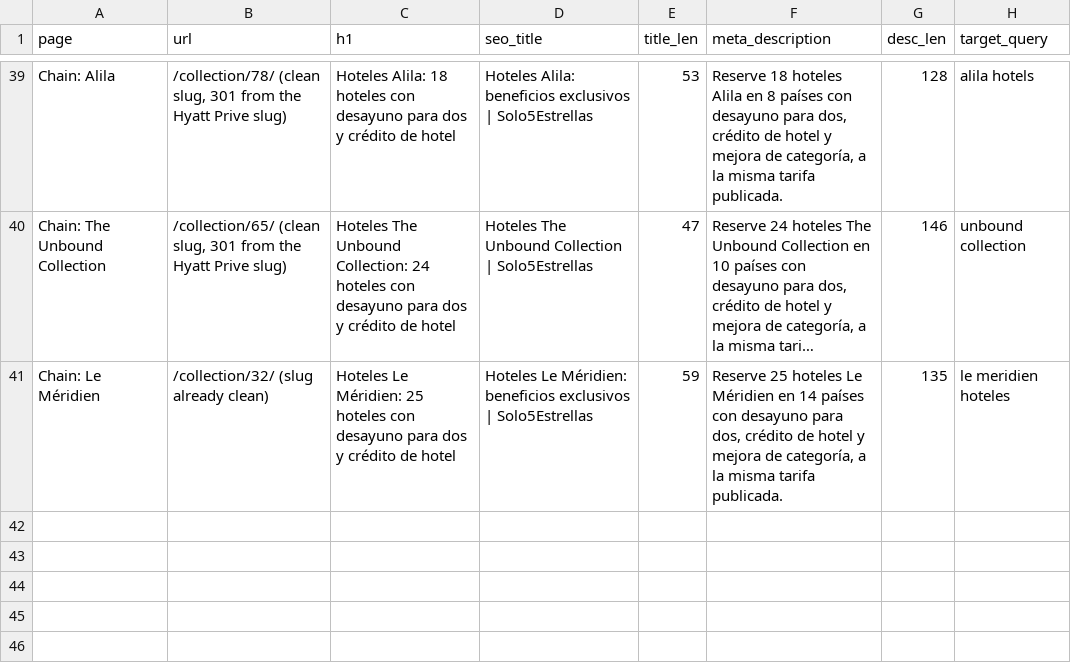
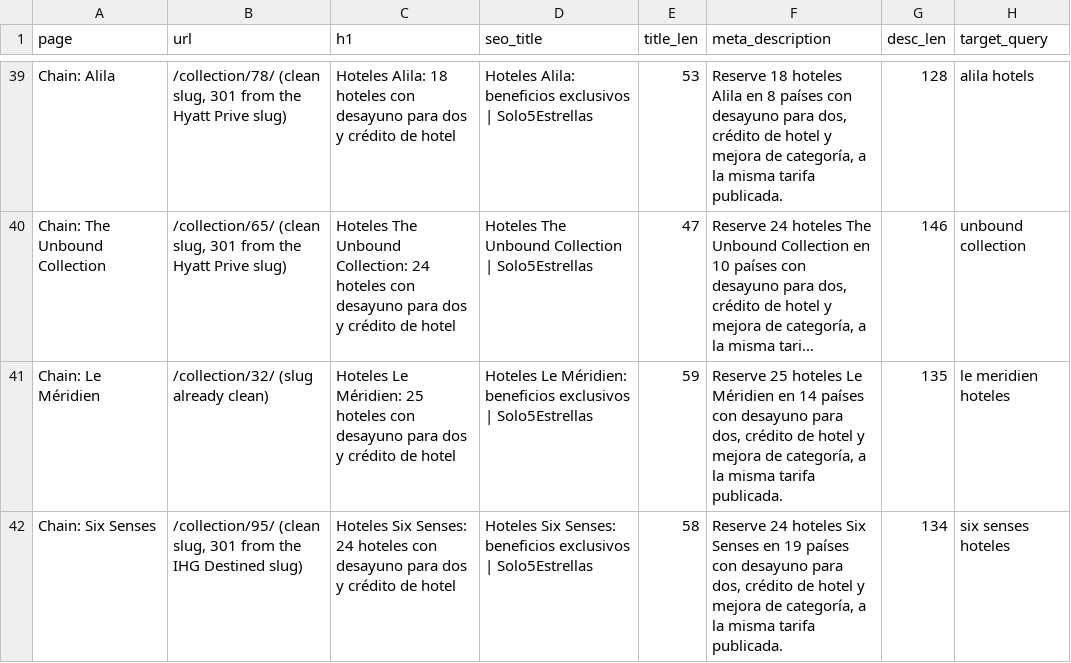
Before and after one commit to Vincenzo182631/solo5estrellas.com, a CSV file: content/page-metadata.csv, drawn as a sheet; only a part is shown, gaps mark what is left out; long unchanged cells end in …; the diff names each change by its address in the sheet, - before the commit and + after, or states it on an @@ line.

```diff
--- a/content/page-metadata.csv
+++ b/content/page-metadata.csv
+row 42: Chain: Six Senses | /collection/95/ (clean slug, 301 from the IHG Destined slug) | Hoteles Six Senses: 24 hoteles con desayuno para dos y crédito de hotel | Hoteles Six Senses: beneficios exclusivos | Solo5Estrellas | 58 | Reserve 24 hoteles Six Senses en 19 países con desayuno para dos, crédito de hotel y mejora de categoría, a la misma tarifa publicada. | 134 | six senses hoteles
```
Also changed, not shown: 6 other files.
